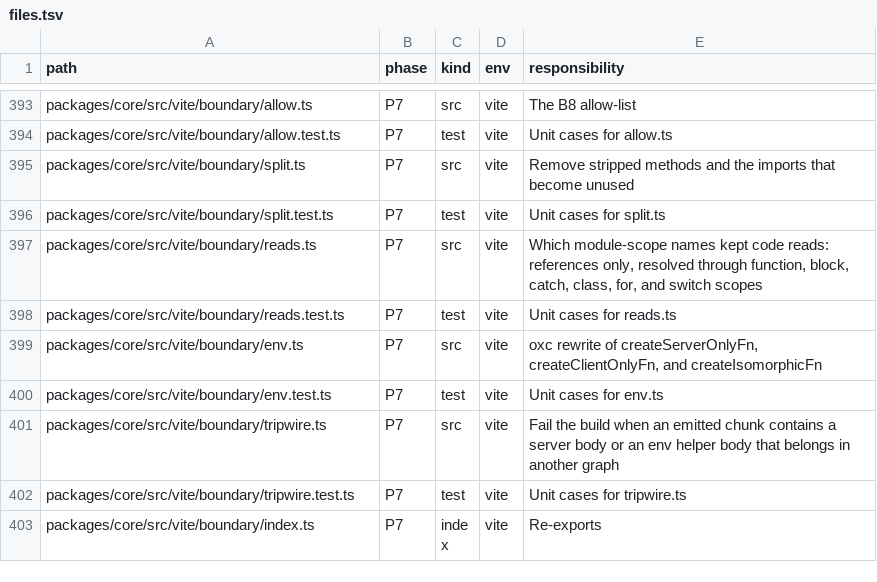
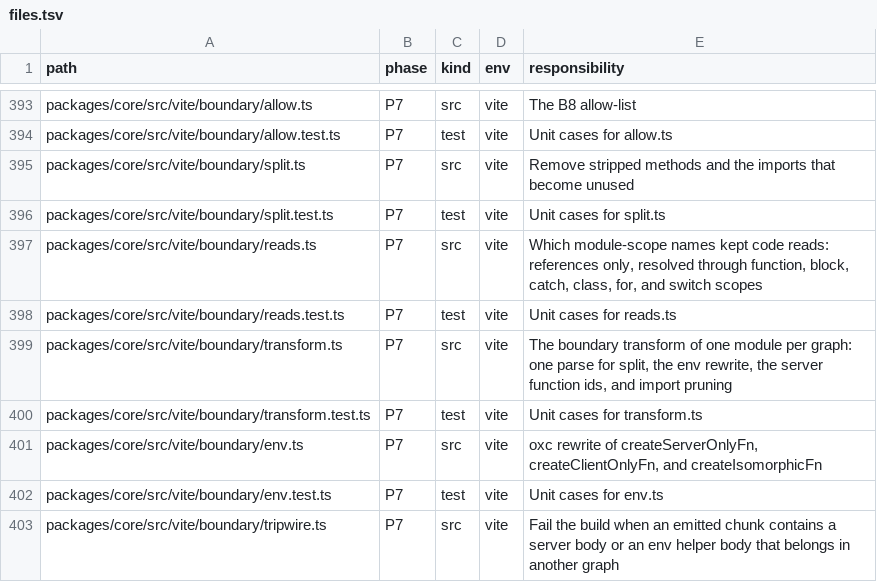
Before and after one commit to lovrozagar/flare, a TSV file: blueprint/files.tsv, drawn as a sheet; only a part is shown, gaps mark what is left out; the shorter side is filled out with more unchanged rows.

Commit message:
feat(bit-07): flare() runs the boundary transform on every app module
Heading: the boundary transform wiring (bit 07 Order).

flare() gains flare:boundary, enforce pre, ahead of Solid. Each app module
under the root, outside its dependencies, gets boundaryTransform with its
root-relative path and the graph from this.environment.name. One parse and
one MagicString serve split in the client and worker graphs, the env rewrite
in all three (skipping a call inside a span split already removed), the B41
__id and __name written into each createServerFn config (plus __client in
client and worker), and import pruning over every removed span, so a module
only a removed server-only, .server(), .client(), or split body read leaves
that graph.

red: transform.test.ts could not import ./transform.ts, and flare.test
boundary transform found no flare:boundary plugin.

```diff
--- a/blueprint/files.tsv
+++ b/blueprint/files.tsv
@@ -398,2 +398,4 @@ packages/core/src/vite/boundary/reads.ts	P7	src	vite	Which module-scope names ke
 packages/core/src/vite/boundary/reads.test.ts	P7	test	vite	Unit cases for reads.ts
+packages/core/src/vite/boundary/transform.ts	P7	src	vite	The boundary transform of one module per graph: one parse for split, the env rewrite, the server function ids, and import pruning
+packages/core/src/vite/boundary/transform.test.ts	P7	test	vite	Unit cases for transform.ts
 packages/core/src/vite/boundary/env.ts	P7	src	vite	oxc rewrite of createServerOnlyFn, createClientOnlyFn, and createIsomorphicFn
```
Also changed, not shown: 8 other files.
